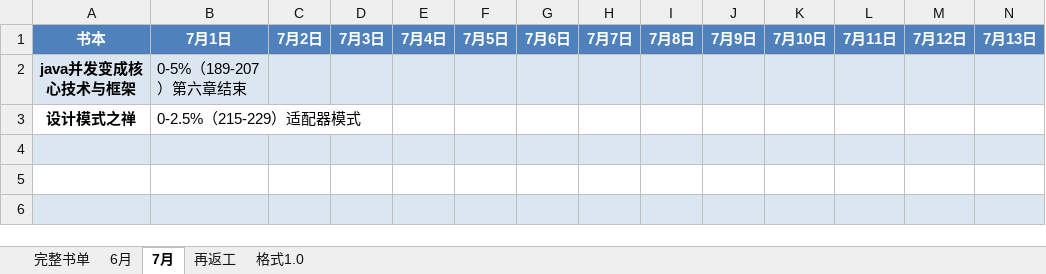
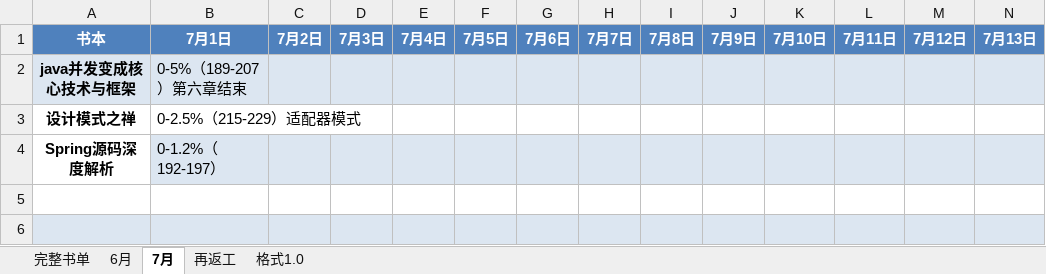
Before and after one commit to jianglong161/-, an Excel workbook: 书单-2017.xlsx, sheet 7月, drawn as a sheet; only a part is shown; values as stored, in another font and other column widths than the file's, no borders; rows hold the shown columns only; the diff names each change by its address in the sheet, - before the commit and + after, or states it on an @@ line.

Commit message:
更新书单进度---spring源码

```diff
--- a/书单-2017.xlsx (sheet 7月)
+++ b/书单-2017.xlsx (sheet 7月)
-row 4: (empty)
+row 4: Spring源码深度解析 | 0-1.2%（192-197）
-A4 fill: #DCE6F1
+A4 fill: none
```
